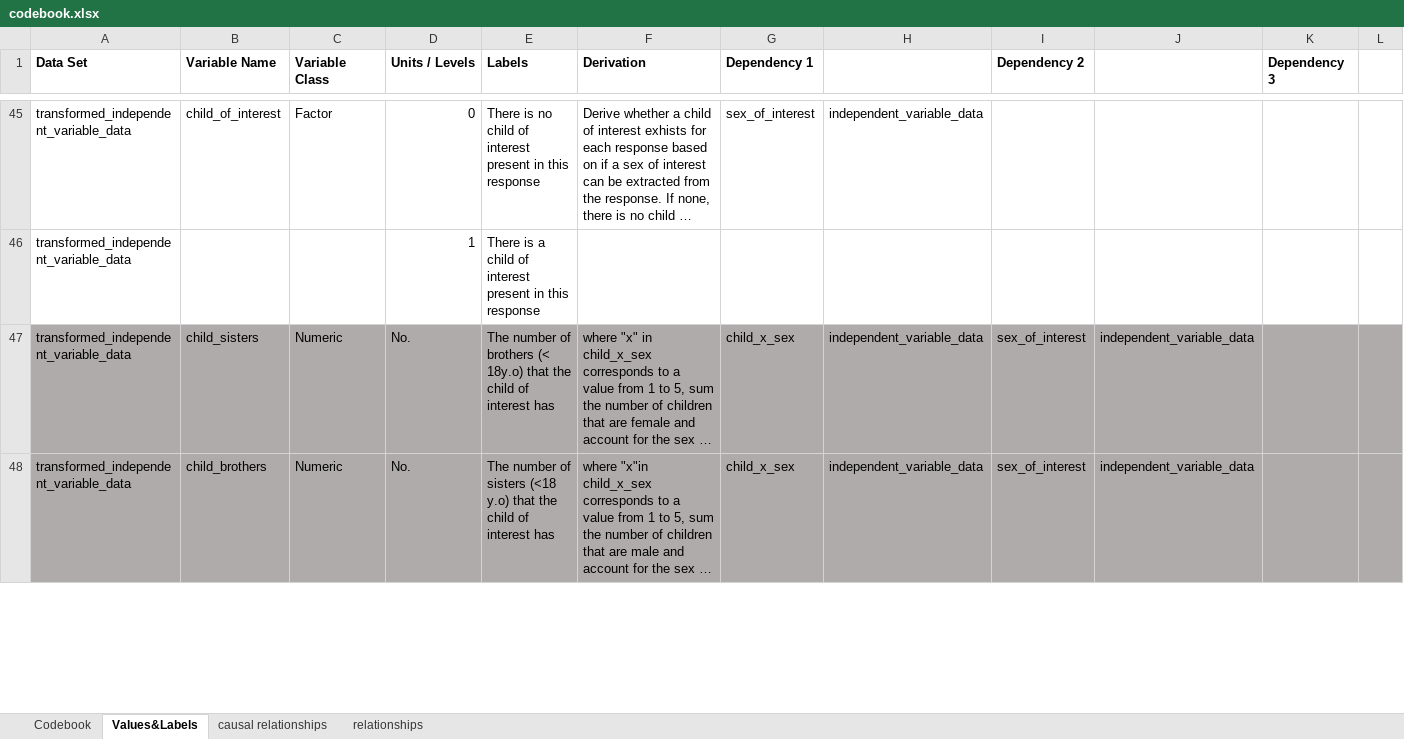
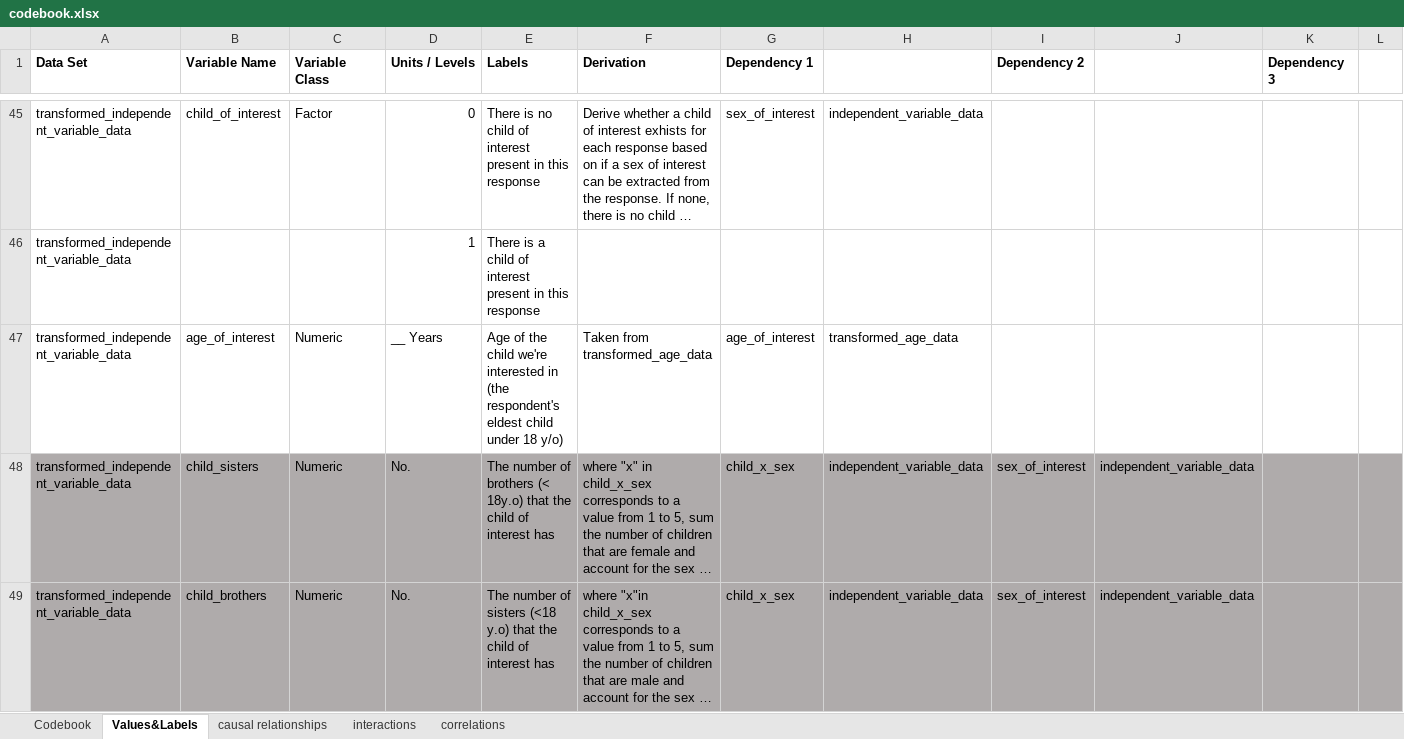
Before and after one commit to tommybobberson/vaccination_uptake_jacsis2023, an Excel workbook: Data/JACSIS2023/processed/codebook.xlsx, sheet Values&Labels, drawn as a sheet; only a part is shown, gaps mark what is left out; long unchanged cells end in …; values as stored, in another font and other column widths than the file's, no borders; rows hold the shown columns only; the diff covers the shown part only; the diff names each change by its address in the sheet, - before the commit and + after, or states it on an @@ line.

Commit message:
fix (03_transform_data.R) (codebook.xslx) moved age_of_interest from covid data and influenza data into independent variable data and did some formatting; specified test_child_siblings as a varaible to be added into the list of variables to be included within transformed_independent_variable_data

```diff
--- a/Data/JACSIS2023/processed/codebook.xlsx (sheet Values&Labels)
+++ b/Data/JACSIS2023/processed/codebook.xlsx (sheet Values&Labels)
-sheet tab: relationships
+sheet tab: correlations
+sheet tab: interactions
+row 47: transformed_independent_variable_data | age_of_interest | Numeric | __ Years | Age of the child we're interested in (the respondent's eldest child under 18 y/o) | Taken from transformed_age_data | age_of_interest | transformed_age_data
```
Also changed, not shown: 1 added row and 1 edited cell elsewhere in this sheet, sheet causal relationships, sheet Codebook, 2 other files.
